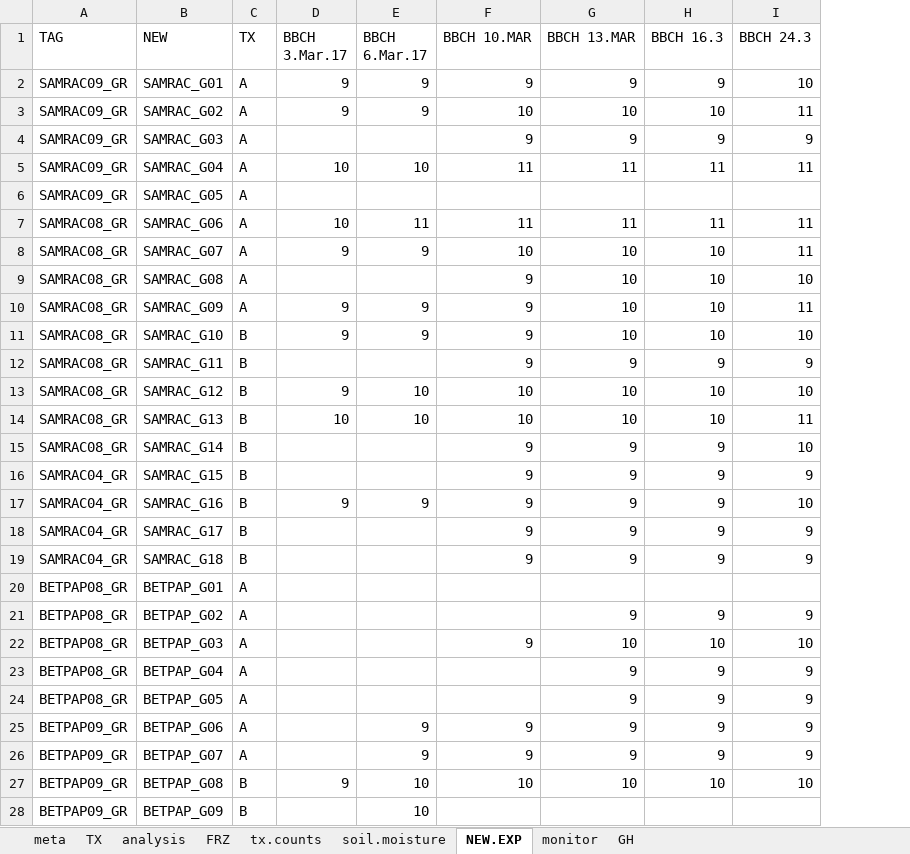
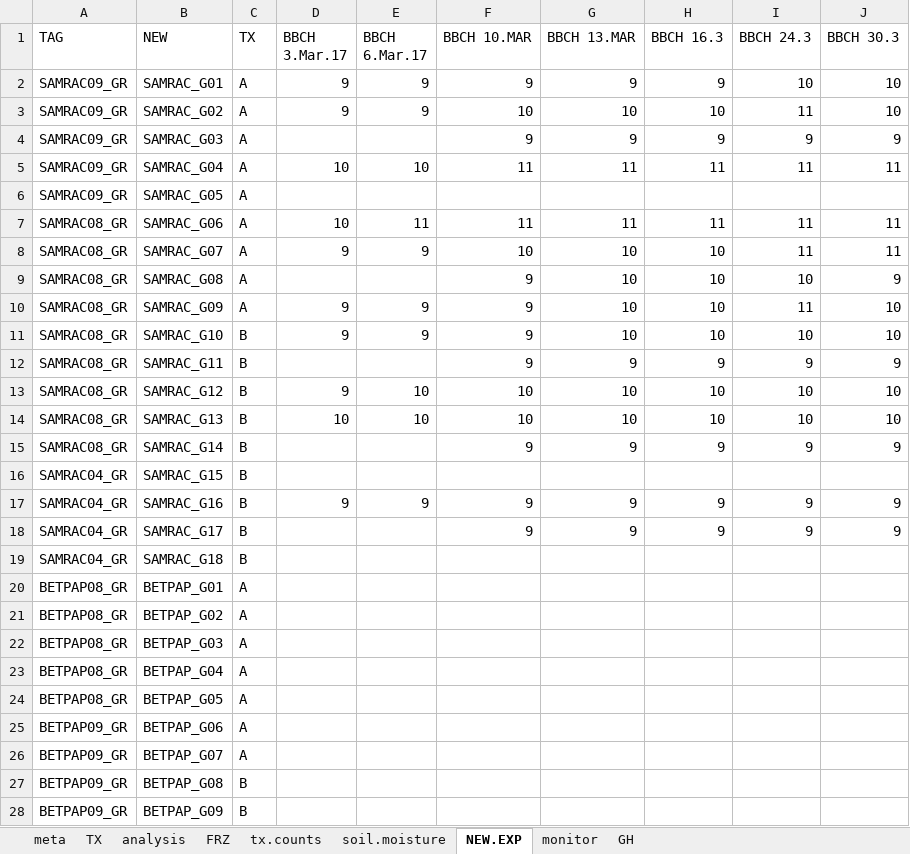
Before and after one commit to cchambe12/freezingexperiment, an Excel workbook: data/freezingexp.xlsx, sheet NEW.EXP, drawn as a sheet; only a part is shown; values as stored, in another font and other column widths than the file's, no borders; the diff covers the shown part only; the diff names each change by its address in the sheet, - before the commit and + after, or states it on an @@ line.

```diff
--- a/data/freezingexp.xlsx (sheet NEW.EXP)
+++ b/data/freezingexp.xlsx (sheet NEW.EXP)
+column J (BBCH 30.3), rows 2-18: 10 | 10 | 9 | 11 |  | 11 | 11 | 9 | 10 | 10 | 9 | 10 | 10 | 9 |  | 9 | 9
-I14 (BBCH 24.3): 11
+I14 (BBCH 24.3): 10
-I15 (BBCH 24.3): 10
+I15 (BBCH 24.3): 9
-F16 (BBCH 10.MAR): 9
+F16 (BBCH 10.MAR): (empty)
-G16 (BBCH 13.MAR): 9
+G16 (BBCH 13.MAR): (empty)
-H16 (BBCH 16.3): 9
+H16 (BBCH 16.3): (empty)
-I16 (BBCH 24.3): 9
+I16 (BBCH 24.3): (empty)
-I17 (BBCH 24.3): 10
+I17 (BBCH 24.3): 9
-F19 (BBCH 10.MAR): 9
+F19 (BBCH 10.MAR): (empty)
-G19 (BBCH 13.MAR): 9
+G19 (BBCH 13.MAR): (empty)
-H19 (BBCH 16.3): 9
+H19 (BBCH 16.3): (empty)
-I19 (BBCH 24.3): 9
+I19 (BBCH 24.3): (empty)
-G21 (BBCH 13.MAR): 9
+G21 (BBCH 13.MAR): (empty)
-H21 (BBCH 16.3): 9
+H21 (BBCH 16.3): (empty)
-I21 (BBCH 24.3): 9
+I21 (BBCH 24.3): (empty)
-F22 (BBCH 10.MAR): 9
+F22 (BBCH 10.MAR): (empty)
-G22 (BBCH 13.MAR): 10
+G22 (BBCH 13.MAR): (empty)
-H22 (BBCH 16.3): 10
+H22 (BBCH 16.3): (empty)
-I22 (BBCH 24.3): 10
+I22 (BBCH 24.3): (empty)
-G23:G26 (BBCH 13.MAR): 9
+G23:G26 (BBCH 13.MAR): (empty)
-H23:H26 (BBCH 16.3): 9
+H23:H26 (BBCH 16.3): (empty)
-I23:I26 (BBCH 24.3): 9
+I23:I26 (BBCH 24.3): (empty)
-E25:E26 (BBCH 6.Mar.17): 9
+E25:E26 (BBCH 6.Mar.17): (empty)
-F25:F26 (BBCH 10.MAR): 9
+F25:F26 (BBCH 10.MAR): (empty)
-D27 (BBCH 3.Mar.17): 9
+D27 (BBCH 3.Mar.17): (empty)
-E27:E28 (BBCH 6.Mar.17): 10
+E27:E28 (BBCH 6.Mar.17): (empty)
-F27 (BBCH 10.MAR): 10
+F27 (BBCH 10.MAR): (empty)
-G27 (BBCH 13.MAR): 10
+G27 (BBCH 13.MAR): (empty)
-H27 (BBCH 16.3): 10
+H27 (BBCH 16.3): (empty)
-I27 (BBCH 24.3): 10
+I27 (BBCH 24.3): (empty)
```
Also changed, not shown: 73 edited cells elsewhere in this sheet, sheet analysis, sheet TX, sheet FRZ, sheet GH.
